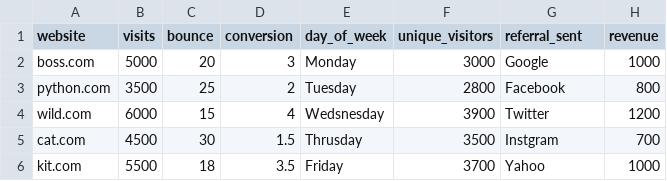
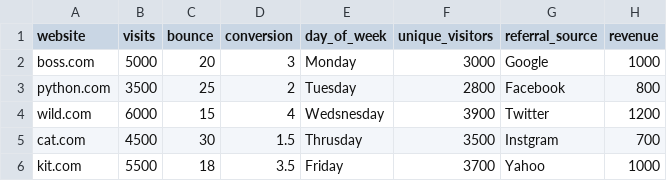
Before and after one commit to hiddenconcept/Data-Analytics, a CSV file: 50 Days Of Data Analysis With Python/Day 33/website_data_analysis.csv, drawn as a sheet.

```diff
--- a/50 Days Of Data Analysis With Python/Day 33/website_data_analysis.csv
+++ b/50 Days Of Data Analysis With Python/Day 33/website_data_analysis.csv
@@ -1,2 +1,2 @@
-website,visits,bounce,conversion,day_of_week,unique_visitors,referral_sent,revenue
+website,visits,bounce,conversion,day_of_week,unique_visitors,referral_source,revenue
 boss.com,5000,20,3,Monday,3000,Google,1000
```
Also changed, not shown: 4 other files.
